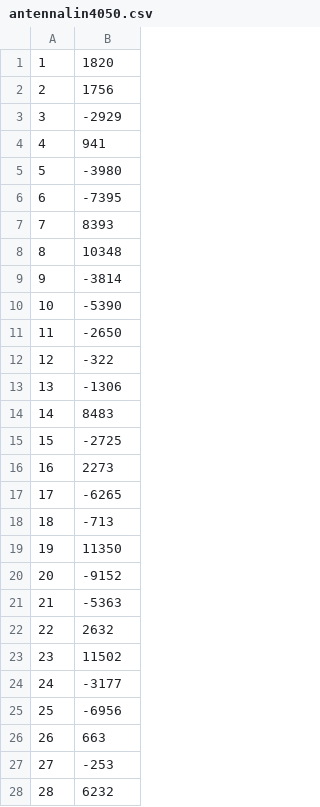
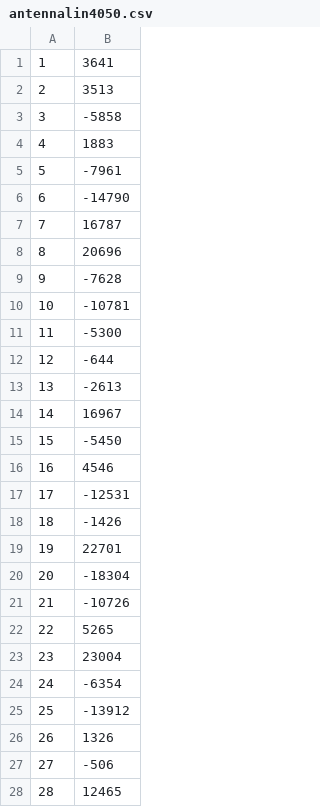
Before and after one commit to NicolasStevens/Optimisation2, a CSV file: Devoir2/ampl/antennalin4050.csv, drawn as a sheet; only a part is shown; the diff covers the shown part only.

```diff
--- a/Devoir2/ampl/antennalin4050.csv
+++ b/Devoir2/ampl/antennalin4050.csv
@@ -1,28 +1,28 @@
-1,1820
-2,1756
-3,-2929
-4,941
-5,-3980
-6,-7395
-7,8393
-8,10348
-9,-3814
-10,-5390
-11,-2650
-12,-322
-13,-1306
-14,8483
-15,-2725
-16,2273
-17,-6265
-18,-713
-19,11350
-20,-9152
-21,-5363
-22,2632
-23,11502
-24,-3177
-25,-6956
-26,663
-27,-253
-28,6232
+1,3641
+2,3513
+3,-5858
+4,1883
+5,-7961
+6,-14790
+7,16787
+8,20696
+9,-7628
+10,-10781
+11,-5300
+12,-644
+13,-2613
+14,16967
+15,-5450
+16,4546
+17,-12531
+18,-1426
+19,22701
+20,-18304
+21,-10726
+22,5265
+23,23004
+24,-6354
+25,-13912
+26,1326
+27,-506
+28,12465
```
Also changed, not shown: 12 edited cells elsewhere in this file, Devoir2/matlab/antennalin4050.csv, 3 other files.
